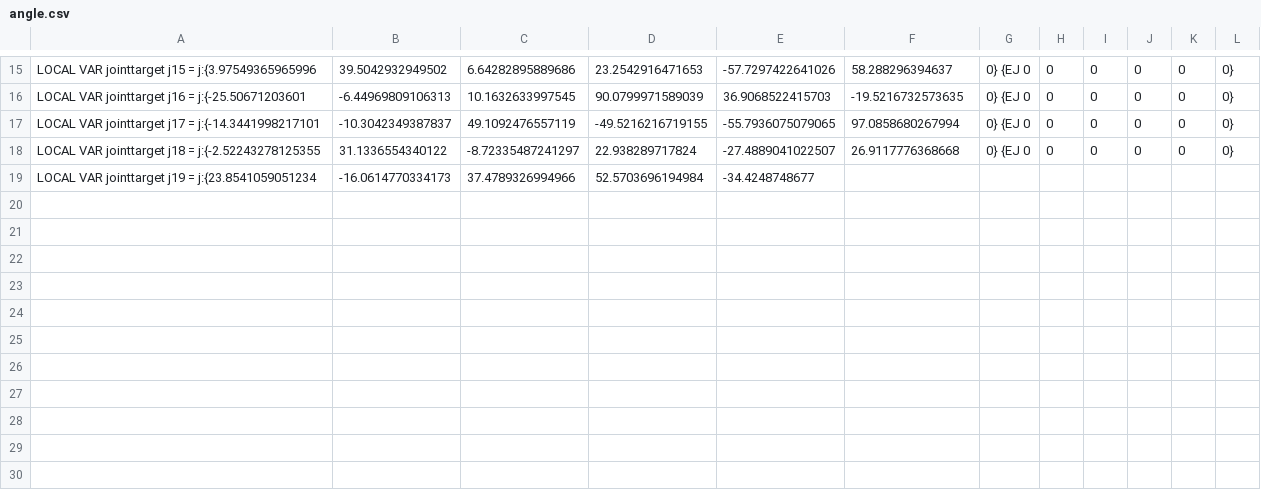
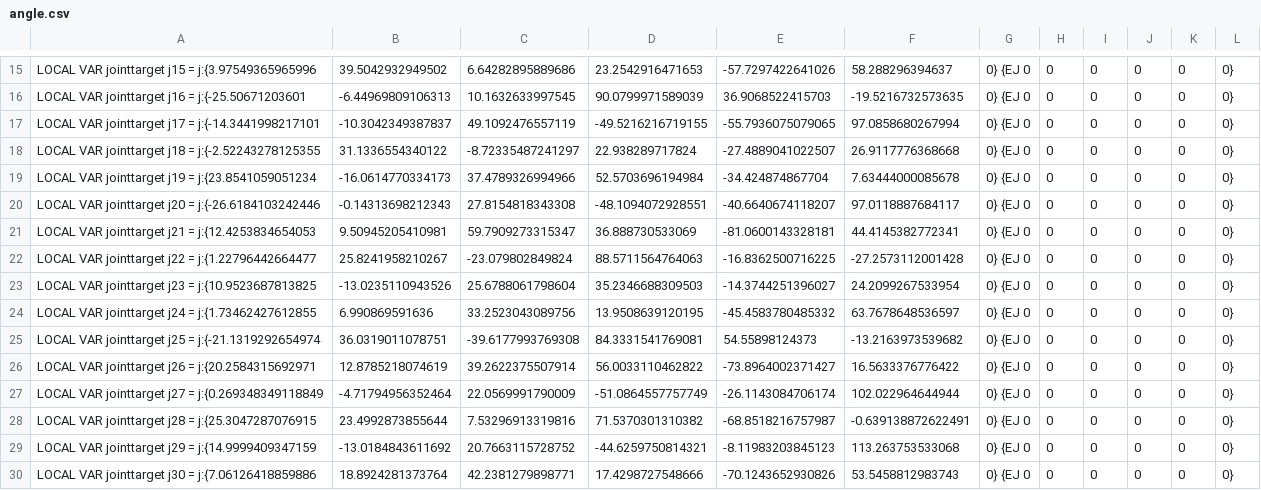
Before and after one commit to dongjy-s/get_rotation_matrix, a CSV file: data/angle.csv, drawn as a sheet; only a part is shown, gaps mark what is left out.

```diff
--- a/data/angle.csv
+++ b/data/angle.csv
@@ -18,2 +18,13 @@ LOCAL VAR jointtarget j17 = j:{-14.3441998217101,-10.3042349387837,49.1092476557
 LOCAL VAR jointtarget j18 = j:{-2.52243278125355,31.1336554340122,-8.72335487241297,22.938289717824,-27.4889041022507,26.9117776368668 ,0} {EJ 0,0,0,0,0,0}
-LOCAL VAR jointtarget j19 = j:{23.8541059051234,-16.0614770334173,37.4789326994966,52.5703696194984,-34.4248748677
+LOCAL VAR jointtarget j19 = j:{23.8541059051234,-16.0614770334173,37.4789326994966,52.5703696194984,-34.424874867704,7.63444000085678 ,0} {EJ 0,0,0,0,0,0}
+LOCAL VAR jointtarget j20 = j:{-26.6184103242446,-0.14313698212343,27.8154818343308,-48.1094072928551,-40.6640674118207,97.0118887684117 ,0} {EJ 0,0,0,0,0,0}
+LOCAL VAR jointtarget j21 = j:{12.4253834654053,9.50945205410981,59.7909273315347,36.888730533069,-81.0600143328181,44.4145382772341 ,0} {EJ 0,0,0,0,0,0}
+LOCAL VAR jointtarget j22 = j:{1.22796442664477,25.8241958210267,-23.079802849824,88.5711564764063,-16.8362500716225,-27.2573112001428 ,0} {EJ 0,0,0,0,0,0}
+LOCAL VAR jointtarget j23 = j:{10.9523687813825,-13.0235110943526,25.6788061798604,35.2346688309503,-14.3744251396027,24.2099267533954 ,0} {EJ 0,0,0,0,0,0}
+LOCAL VAR jointtarget j24 = j:{1.73462427612855,6.990869591636,33.2523043089756,13.9508639120195,-45.4583780485332,63.7678648536597 ,0} {EJ 0,0,0,0,0,0}
+LOCAL VAR jointtarget j25 = j:{-21.1319292654974,36.0319011078751,-39.6177993769308,84.3331541769081,54.55898124373,-13.2163973539682 ,0} {EJ 0,0,0,0,0,0}
+LOCAL VAR jointtarget j26 = j:{20.2584315692971,12.8785218074619,39.2622375507914,56.0033110462822,-73.8964002371427,16.5633376776422 ,0} {EJ 0,0,0,0,0,0}
+LOCAL VAR jointtarget j27 = j:{0.269348349118849,-4.71794956352464,22.0569991790009,-51.0864557757749,-26.1143084706174,102.022964644944 ,0} {EJ 0,0,0,0,0,0}
+LOCAL VAR jointtarget j28 = j:{25.3047287076915,23.4992873855644,7.53296913319816,71.5370301310382,-68.8518216757987,-0.639138872622491 ,0} {EJ 0,0,0,0,0,0}
+LOCAL VAR jointtarget j29 = j:{14.9999409347159,-13.0184843611692,20.7663115728752,-44.6259750814321,-8.11983203845123,113.263753533068 ,0} {EJ 0,0,0,0,0,0}
+LOCAL VAR jointtarget j30 = j:{7.06126418859886,18.8924281373764,42.2381279898771,17.4298727548666,-70.1243652930826,53.5458812983743 ,0} {EJ 0,0,0,0,0,0}
```
Also changed, not shown: data/data.csv, data/formatted_angle.csv, 6 other files.
